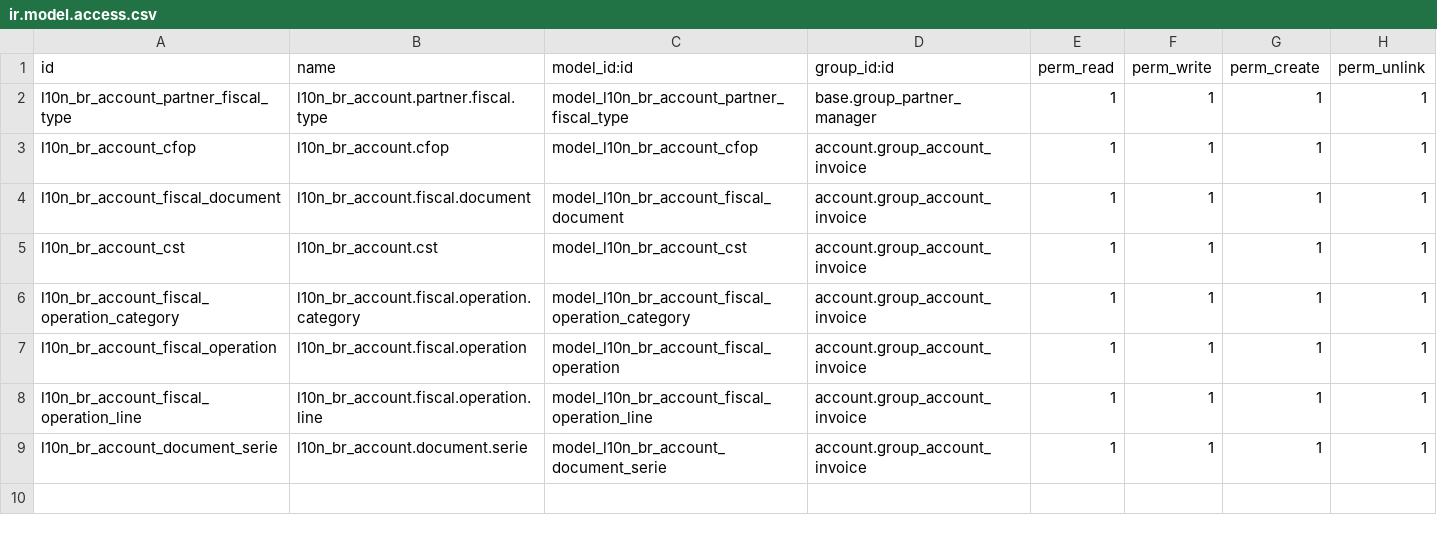
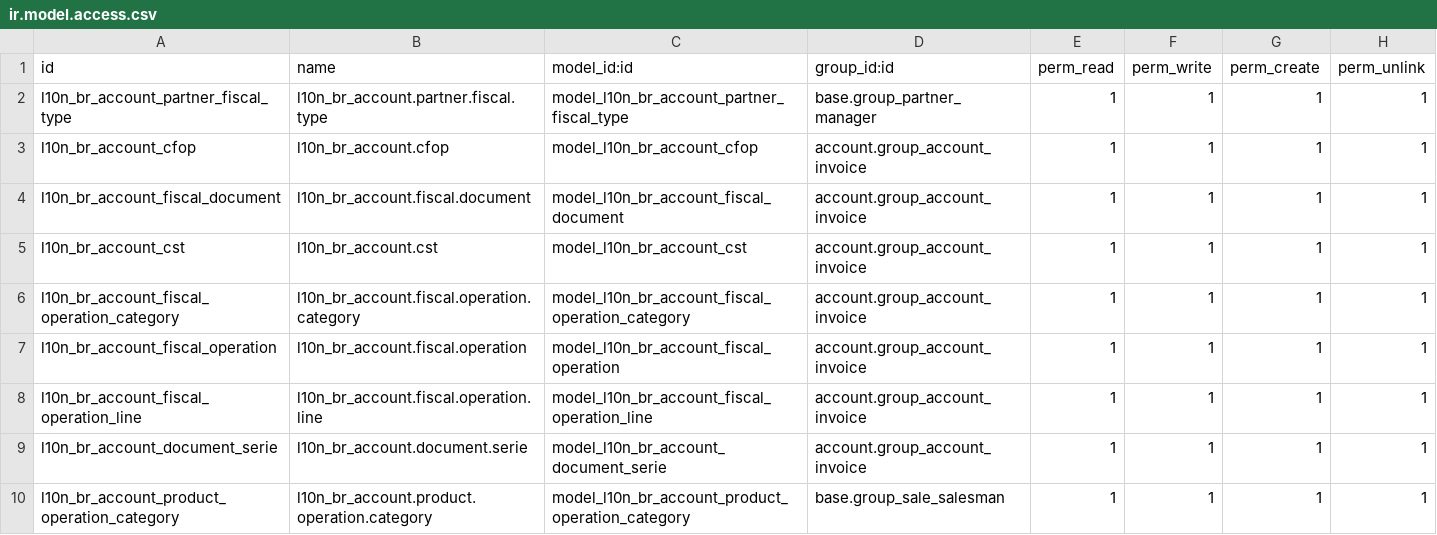
Before and after one commit to rvalyi/l10n_br_core, a CSV file: l10n_br_account/security/ir.model.access.csv, drawn as a sheet; the diff names each change by its address in the sheet, - before the commit and + after, or states it on an @@ line.

Commit message:
l10n_br_account, incluido grupo de segurança para objeto l10n_br_account.product.operation.category

```diff
--- a/l10n_br_account/security/ir.model.access.csv
+++ b/l10n_br_account/security/ir.model.access.csv
+row 10: l10n_br_account_product_operation_category | l10n_br_account.product.operation.category | model_l10n_br_account_product_operation_category | base.group_sale_salesman | 1 | 1 | 1 | 1
```
